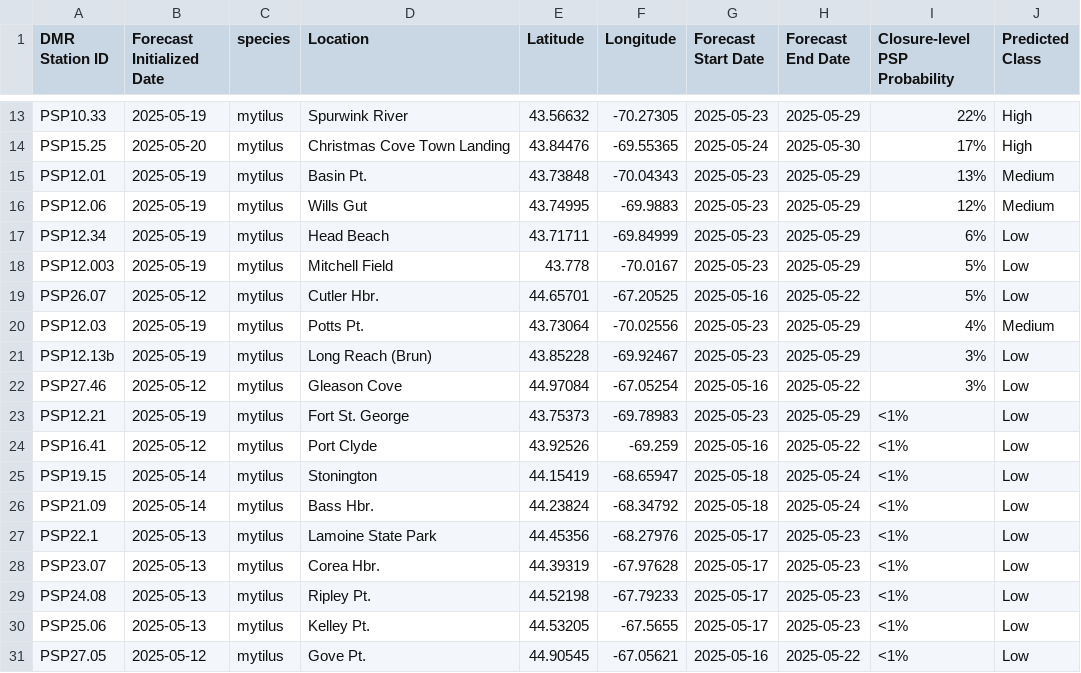
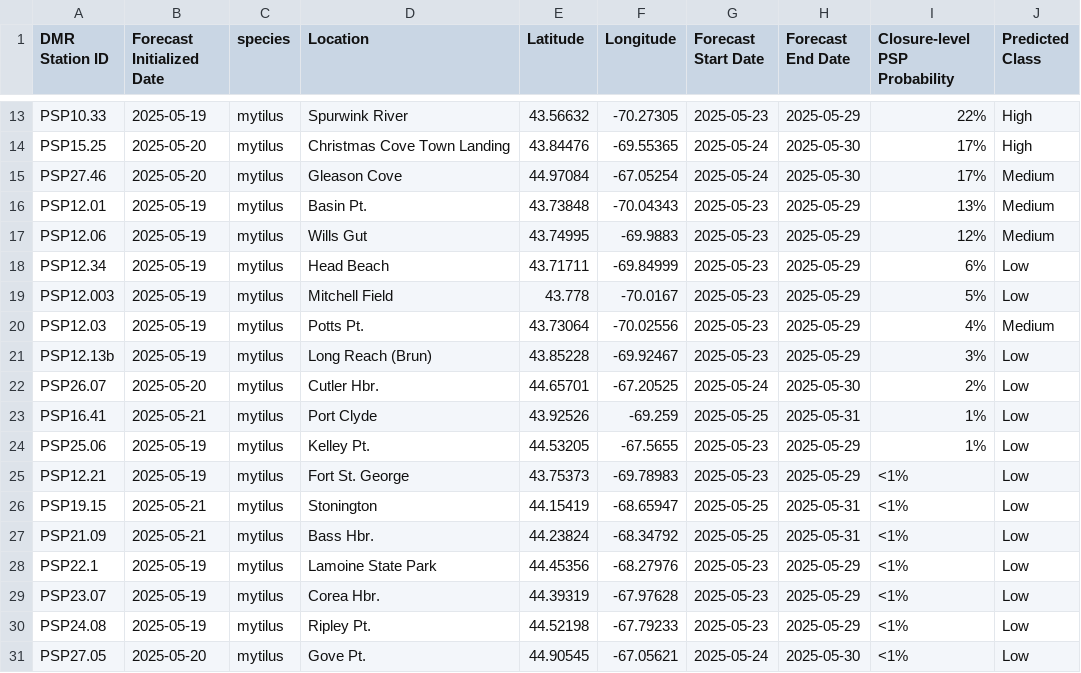
Before and after one commit to BigelowLab/pspforecast, a CSV file: inst/forecastdb/dmr_webpage_table.csv, drawn as a sheet; only a part is shown, gaps mark what is left out.

```diff
--- a/inst/forecastdb/dmr_webpage_table.csv
+++ b/inst/forecastdb/dmr_webpage_table.csv
@@ -14,2 +14,3 @@ PSP10.33,2025-05-19,mytilus,Spurwink River,43.56632,-70.27305,2025-05-23,2025-05
 PSP15.25,2025-05-20,mytilus,Christmas Cove Town Landing,43.84476,-69.55365,2025-05-24,2025-05-30,17%,High
+PSP27.46,2025-05-20,mytilus,Gleason Cove,44.97084,-67.05254,2025-05-24,2025-05-30,17%,Medium
 PSP12.01,2025-05-19,mytilus,Basin Pt.,43.73848,-70.04343,2025-05-23,2025-05-29,13%,Medium
@@ -18,14 +19,13 @@ PSP12.34,2025-05-19,mytilus,Head Beach,43.71711,-69.84999,2025-05-23,2025-05-29,
 PSP12.003,2025-05-19,mytilus,Mitchell Field,43.778,-70.0167,2025-05-23,2025-05-29,5%,Low
-PSP26.07,2025-05-12,mytilus,Cutler Hbr.,44.65701,-67.20525,2025-05-16,2025-05-22,5%,Low
 PSP12.03,2025-05-19,mytilus,Potts Pt.,43.73064,-70.02556,2025-05-23,2025-05-29,4%,Medium
 PSP12.13b,2025-05-19,mytilus,Long Reach (Brun),43.85228,-69.92467,2025-05-23,2025-05-29,3%,Low
-PSP27.46,2025-05-12,mytilus,Gleason Cove,44.97084,-67.05254,2025-05-16,2025-05-22,3%,Low
+PSP26.07,2025-05-20,mytilus,Cutler Hbr.,44.65701,-67.20525,2025-05-24,2025-05-30,2%,Low
+PSP16.41,2025-05-21,mytilus,Port Clyde,43.92526,-69.259,2025-05-25,2025-05-31,1%,Low
+PSP25.06,2025-05-19,mytilus,Kelley Pt.,44.53205,-67.5655,2025-05-23,2025-05-29,1%,Low
 PSP12.21,2025-05-19,mytilus,Fort St. George,43.75373,-69.78983,2025-05-23,2025-05-29,<1%,Low
-PSP16.41,2025-05-12,mytilus,Port Clyde,43.92526,-69.259,2025-05-16,2025-05-22,<1%,Low
-PSP19.15,2025-05-14,mytilus,Stonington,44.15419,-68.65947,2025-05-18,2025-05-24,<1%,Low
-PSP21.09,2025-05-14,mytilus,Bass Hbr.,44.23824,-68.34792,2025-05-18,2025-05-24,<1%,Low
-PSP22.1,2025-05-13,mytilus,Lamoine State Park,44.45356,-68.27976,2025-05-17,2025-05-23,<1%,Low
-PSP23.07,2025-05-13,mytilus,Corea Hbr.,44.39319,-67.97628,2025-05-17,2025-05-23,<1%,Low
-PSP24.08,2025-05-13,mytilus,Ripley Pt.,44.52198,-67.79233,2025-05-17,2025-05-23,<1%,Low
-PSP25.06,2025-05-13,mytilus,Kelley Pt.,44.53205,-67.5655,2025-05-17,2025-05-23,<1%,Low
-PSP27.05,2025-05-12,mytilus,Gove Pt.,44.90545,-67.05621,2025-05-16,2025-05-22,<1%,Low
+PSP19.15,2025-05-21,mytilus,Stonington,44.15419,-68.65947,2025-05-25,2025-05-31,<1%,Low
+PSP21.09,2025-05-21,mytilus,Bass Hbr.,44.23824,-68.34792,2025-05-25,2025-05-31,<1%,Low
+PSP22.1,2025-05-19,mytilus,Lamoine State Park,44.45356,-68.27976,2025-05-23,2025-05-29,<1%,Low
+PSP23.07,2025-05-19,mytilus,Corea Hbr.,44.39319,-67.97628,2025-05-23,2025-05-29,<1%,Low
+PSP24.08,2025-05-19,mytilus,Ripley Pt.,44.52198,-67.79233,2025-05-23,2025-05-29,<1%,Low
+PSP27.05,2025-05-20,mytilus,Gove Pt.,44.90545,-67.05621,2025-05-24,2025-05-30,<1%,Low
```
Also changed, not shown: inst/forecastdb/current_forecast.csv, 8 other files.
